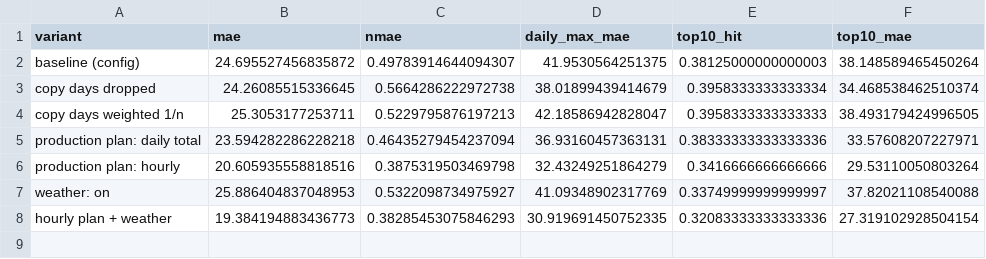
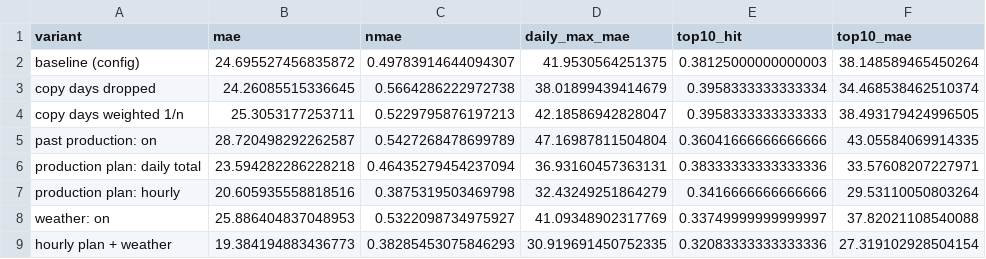
Before and after one commit to Jon-Irenicus/kamp_ai_competition, a CSV file: outputs/ablation_cv.csv, drawn as a sheet; the diff names each change by its address in the sheet, - before the commit and + after, or states it on an @@ line.

```diff
--- a/outputs/ablation_cv.csv
+++ b/outputs/ablation_cv.csv
+row 5: past production: on | 28.720498292262587 | 0.5427268478699789 | 47.16987811504804 | 0.36041666666666666 | 43.05584069914335
```
Also changed, not shown: outputs/metrics_cv.csv, outputs/metrics_test.csv, 9 other files.
